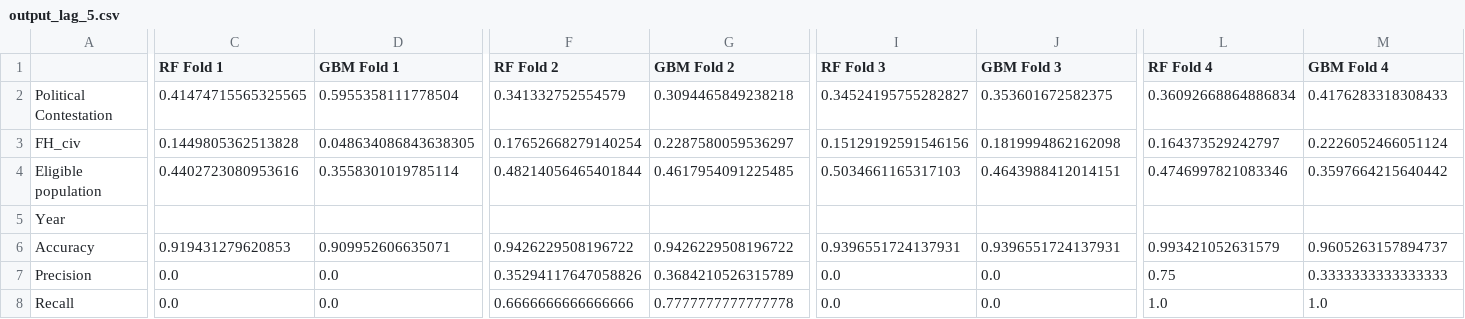
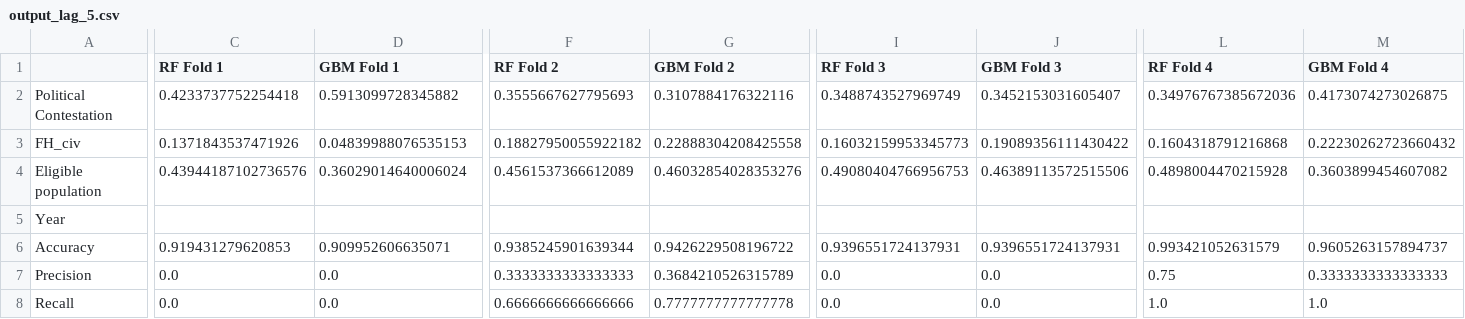
Before and after one commit to Bvlampe/ACDCE_final_paper, a CSV file: output_files/output_lag_5.csv, drawn as a sheet; only a part is shown, gaps mark what is left out; the diff covers the shown part only; the diff names each change by its address in the sheet, - before the commit and + after, or states it on an @@ line.

Commit message:
Updated output files

```diff
--- a/output_files/output_lag_5.csv
+++ b/output_files/output_lag_5.csv
-C2 (RF Fold 1): 0.41474715565325565
+C2 (RF Fold 1): 0.4233737752254418
-D2 (GBM Fold 1): 0.5955358111778504
+D2 (GBM Fold 1): 0.5913099728345882
-F2 (RF Fold 2): 0.341332752554579
+F2 (RF Fold 2): 0.3555667627795693
-G2 (GBM Fold 2): 0.3094465849238218
+G2 (GBM Fold 2): 0.3107884176322116
-I2 (RF Fold 3): 0.34524195755282827
+I2 (RF Fold 3): 0.3488743527969749
-J2 (GBM Fold 3): 0.353601672582375
+J2 (GBM Fold 3): 0.3452153031605407
-L2 (RF Fold 4): 0.36092668864886834
+L2 (RF Fold 4): 0.34976767385672036
-M2 (GBM Fold 4): 0.4176283318308433
+M2 (GBM Fold 4): 0.4173074273026875
-C3 (RF Fold 1): 0.1449805362513828
+C3 (RF Fold 1): 0.1371843537471926
-D3 (GBM Fold 1): 0.048634086843638305
+D3 (GBM Fold 1): 0.04839988076535153
-F3 (RF Fold 2): 0.17652668279140254
+F3 (RF Fold 2): 0.18827950055922182
-G3 (GBM Fold 2): 0.2287580059536297
+G3 (GBM Fold 2): 0.22888304208425558
-I3 (RF Fold 3): 0.15129192591546156
+I3 (RF Fold 3): 0.16032159953345773
-J3 (GBM Fold 3): 0.1819994862162098
+J3 (GBM Fold 3): 0.19089356111430422
-L3 (RF Fold 4): 0.164373529242797
+L3 (RF Fold 4): 0.1604318791216868
-M3 (GBM Fold 4): 0.2226052466051124
+M3 (GBM Fold 4): 0.22230262723660432
-C4 (RF Fold 1): 0.4402723080953616
+C4 (RF Fold 1): 0.43944187102736576
-D4 (GBM Fold 1): 0.3558301019785114
+D4 (GBM Fold 1): 0.36029014640006024
-F4 (RF Fold 2): 0.48214056465401844
+F4 (RF Fold 2): 0.4561537366612089
-G4 (GBM Fold 2): 0.4617954091225485
+G4 (GBM Fold 2): 0.46032854028353276
-I4 (RF Fold 3): 0.5034661165317103
+I4 (RF Fold 3): 0.49080404766956753
-J4 (GBM Fold 3): 0.4643988412014151
+J4 (GBM Fold 3): 0.46389113572515506
-L4 (RF Fold 4): 0.4746997821083346
+L4 (RF Fold 4): 0.4898004470215928
-M4 (GBM Fold 4): 0.3597664215640442
+M4 (GBM Fold 4): 0.3603899454607082
-F6 (RF Fold 2): 0.9426229508196722
+F6 (RF Fold 2): 0.9385245901639344
-F7 (RF Fold 2): 0.35294117647058826
+F7 (RF Fold 2): 0.3333333333333333
```
Also changed, not shown: 21 edited cells elsewhere in this file, output_files/output_lag_10.csv.
